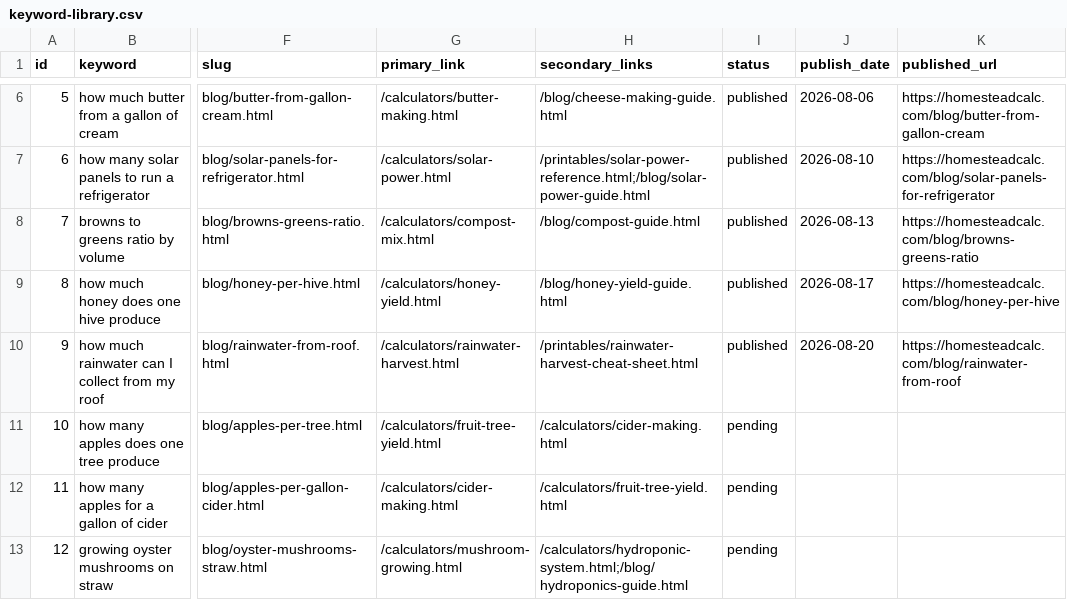
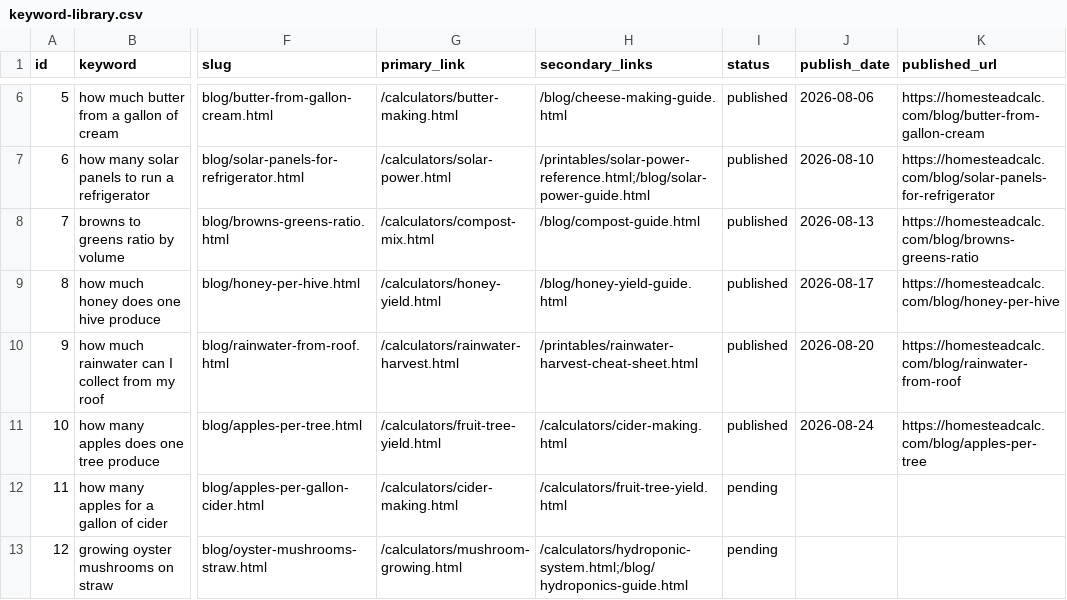
Before and after one commit to Zhou-Xiaoyong/homesteadcalc, a CSV file: seo/keyword-library.csv, drawn as a sheet; only a part is shown, gaps mark what is left out; the diff names each change by its address in the sheet, - before the commit and + after, or states it on an @@ line.

Commit message:
content: how many apples does one tree produce (kw #10)

```diff
--- a/seo/keyword-library.csv
+++ b/seo/keyword-library.csv
-I11 (status): pending
+I11 (status): published
-J11 (publish_date): (empty)
+J11 (publish_date): 2026-08-24
-K11 (published_url): (empty)
+K11 (published_url): https://homesteadcalc.com/blog/apples-per-tree
```
Also changed, not shown: 6 other files.
